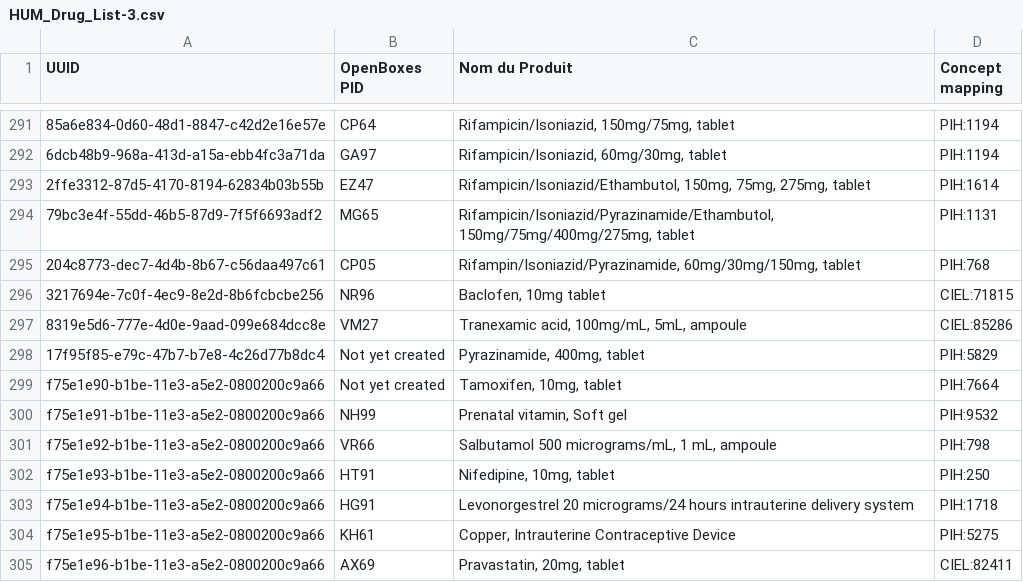
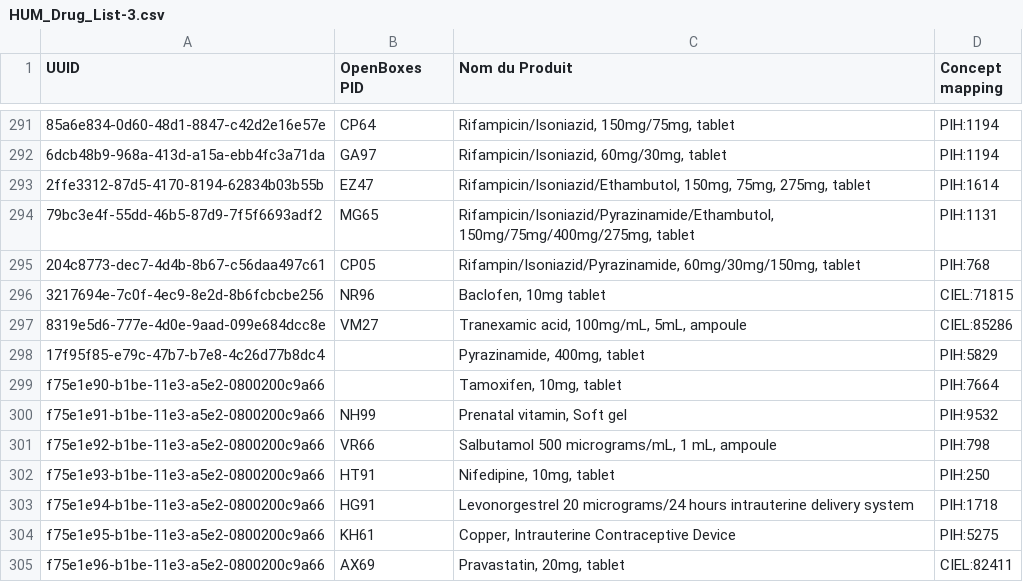
Before and after one commit to PIH/openmrs-module-mirebalaismetadata, a CSV file: api/src/main/resources/HUM_Drug_List-3.csv, drawn as a sheet; only a part is shown, gaps mark what is left out; the diff names each change by its address in the sheet, - before the commit and + after, or states it on an @@ line.

Commit message:
removed "Not yet created" inventory code as it was flagging it as a "duplicate"

```diff
--- a/api/src/main/resources/HUM_Drug_List-3.csv
+++ b/api/src/main/resources/HUM_Drug_List-3.csv
-B298:B299 (OpenBoxes PID): Not yet created
+B298:B299 (OpenBoxes PID): (empty)
```
